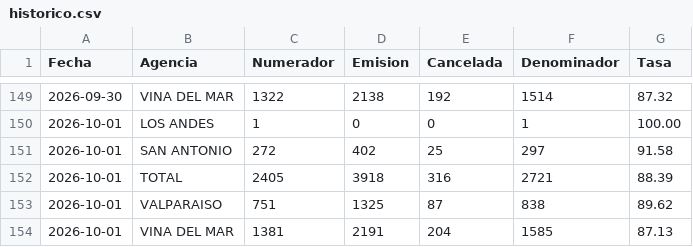
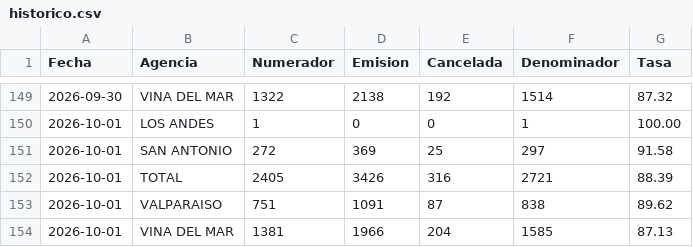
Before and after one commit to portalkpistecnicos/Tasa-Instalacion, a CSV file: data/historico.csv, drawn as a sheet; only a part is shown, gaps mark what is left out.

Commit message:
Actualiza tasa de instalacion 2026-10-01

```diff
--- a/data/historico.csv
+++ b/data/historico.csv
@@ -150,5 +150,5 @@
 "2026-10-01","LOS ANDES","1","0","0","1","100.00"
-"2026-10-01","SAN ANTONIO","272","402","25","297","91.58"
-"2026-10-01","TOTAL","2405","3918","316","2721","88.39"
-"2026-10-01","VALPARAISO","751","1325","87","838","89.62"
-"2026-10-01","VINA DEL MAR","1381","2191","204","1585","87.13"
+"2026-10-01","SAN ANTONIO","272","369","25","297","91.58"
+"2026-10-01","TOTAL","2405","3426","316","2721","88.39"
+"2026-10-01","VALPARAISO","751","1091","87","838","89.62"
+"2026-10-01","VINA DEL MAR","1381","1966","204","1585","87.13"
```
Also changed, not shown: 1 other file.
